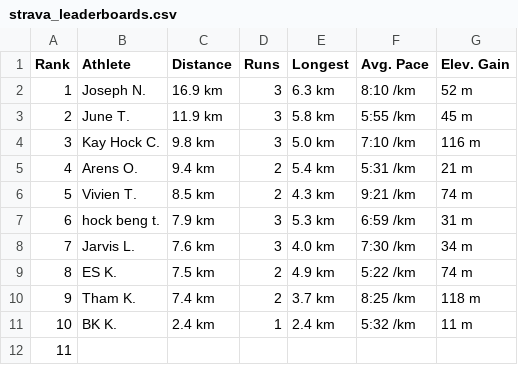
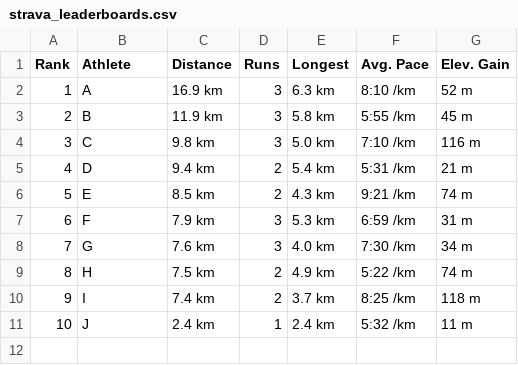
Before and after one commit to maze508/JW_Strava_API, a CSV file: strava_leaderboards.csv, drawn as a sheet.

Commit message:
Update strava_leaderboards.csv
Names Hidden

```diff
--- a/strava_leaderboards.csv
+++ b/strava_leaderboards.csv
@@ -1,12 +1,11 @@
 Rank,Athlete,Distance,Runs,Longest,Avg. Pace,Elev. Gain
-1,Joseph N.,16.9 km,3,6.3 km,8:10 /km,52 m
-2,June T.,11.9 km,3,5.8 km,5:55 /km,45 m
-3,Kay Hock C.,9.8 km,3,5.0 km,7:10 /km,116 m
-4,Arens O.,9.4 km,2,5.4 km,5:31 /km,21 m
-5,Vivien T.,8.5 km,2,4.3 km,9:21 /km,74 m
-6,hock beng t.,7.9 km,3,5.3 km,6:59 /km,31 m
-7,Jarvis L.,7.6 km,3,4.0 km,7:30 /km,34 m
-8,ES K.,7.5 km,2,4.9 km,5:22 /km,74 m
-9,Tham K.,7.4 km,2,3.7 km,8:25 /km,118 m
-10,BK K.,2.4 km,1,2.4 km,5:32 /km,11 m
-11
+1,A,16.9 km,3,6.3 km,8:10 /km,52 m
+2,B,11.9 km,3,5.8 km,5:55 /km,45 m
+3,C,9.8 km,3,5.0 km,7:10 /km,116 m
+4,D,9.4 km,2,5.4 km,5:31 /km,21 m
+5,E,8.5 km,2,4.3 km,9:21 /km,74 m
+6,F,7.9 km,3,5.3 km,6:59 /km,31 m
+7,G,7.6 km,3,4.0 km,7:30 /km,34 m
+8,H,7.5 km,2,4.9 km,5:22 /km,74 m
+9,I,7.4 km,2,3.7 km,8:25 /km,118 m
+10,J,2.4 km,1,2.4 km,5:32 /km,11 m
```
